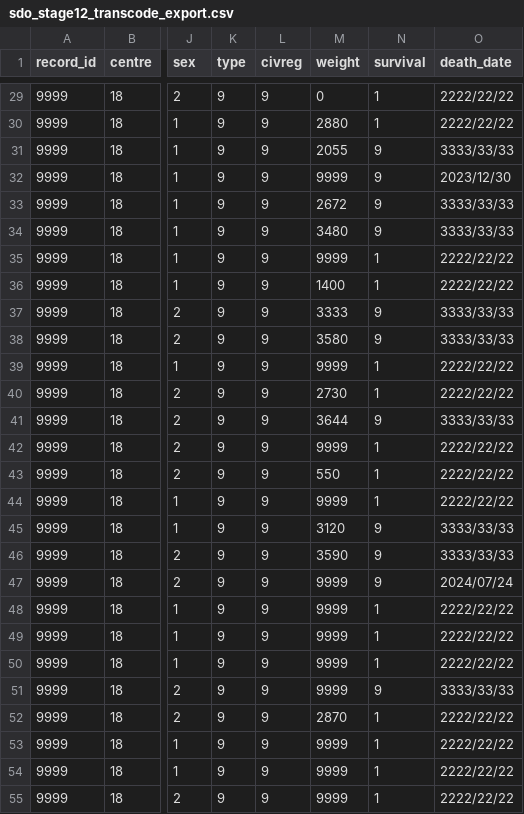
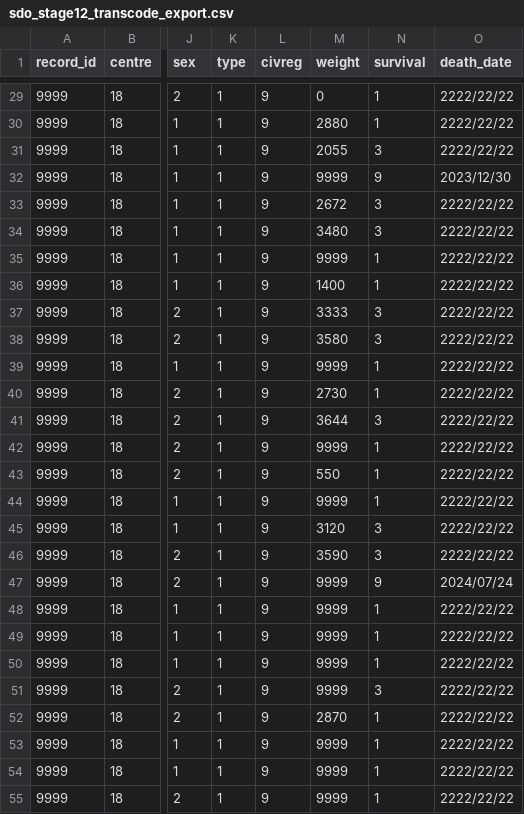
Before and after one commit to cec-lab/SARA, a CSV file: sdo_stage12_transcode_export.csv, drawn as a sheet; only a part is shown, gaps mark what is left out; the diff covers the shown part only; the diff names each change by its address in the sheet, - before the commit and + after, or states it on an @@ line.

```diff
--- a/sdo_stage12_transcode_export.csv
+++ b/sdo_stage12_transcode_export.csv
-K29:K55 (type): 9
+K29:K55 (type): 1
-N31 (survival): 9
+N31 (survival): 3
-O31 (death_date): 3333/33/33
+O31 (death_date): 2222/22/22
-N33:N34 (survival): 9
+N33:N34 (survival): 3
-O33:O34 (death_date): 3333/33/33
+O33:O34 (death_date): 2222/22/22
-N37:N38 (survival): 9
+N37:N38 (survival): 3
-O37:O38 (death_date): 3333/33/33
+O37:O38 (death_date): 2222/22/22
-N41 (survival): 9
+N41 (survival): 3
-O41 (death_date): 3333/33/33
+O41 (death_date): 2222/22/22
-N45:N46 (survival): 9
+N45:N46 (survival): 3
-O45:O46 (death_date): 3333/33/33
+O45:O46 (death_date): 2222/22/22
-N51 (survival): 9
+N51 (survival): 3
-O51 (death_date): 3333/33/33
+O51 (death_date): 2222/22/22
```
Also changed, not shown: 52 edited cells elsewhere in this file, export/sdo_stage12_transcode_export.csv, 1 other file.
